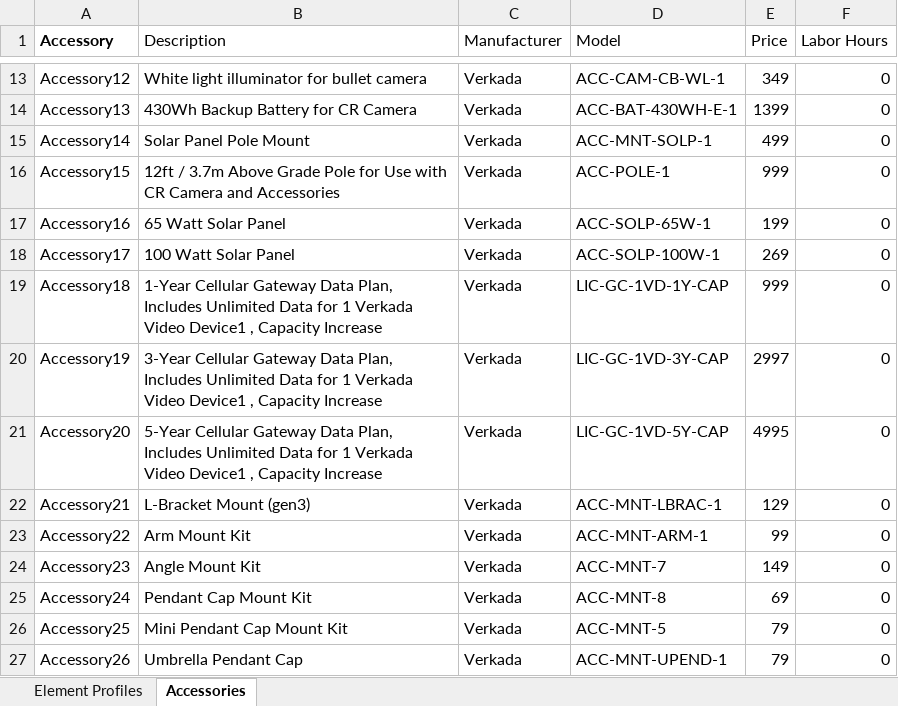
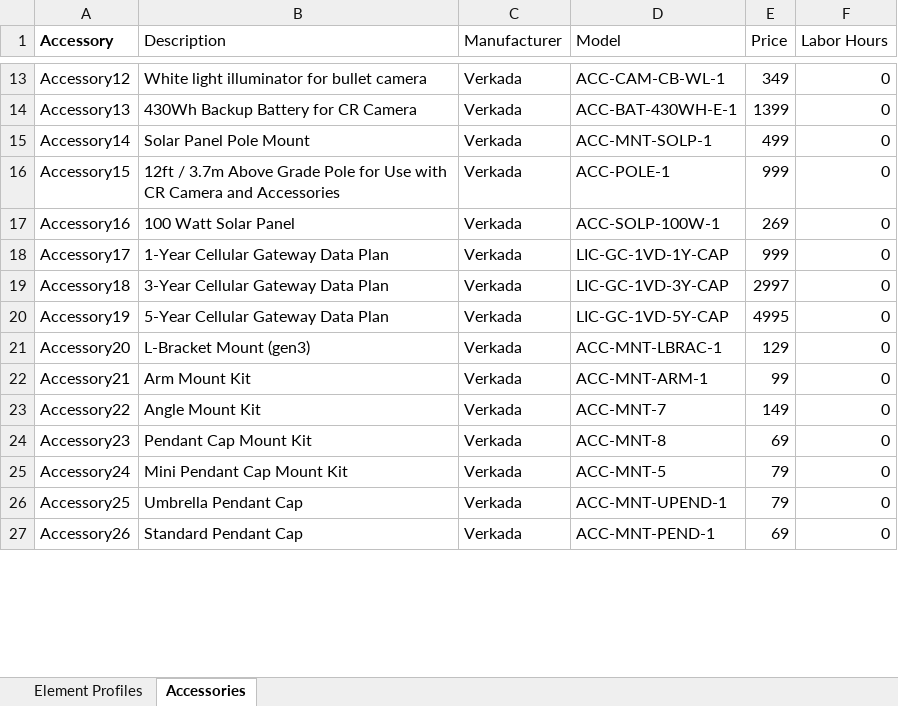
Before and after one commit to verkadase/SystemSurveyor, an Excel workbook: fixed_camera.xlsx, sheet Accessories, drawn as a sheet; only a part is shown, gaps mark what is left out; values as stored, in another font and other column widths than the file's, no borders; 1 other sheet too large or unreadable and not compared; the diff covers the shown part only; the diff names each change by its address in the sheet, - before the commit and + after, or states it on an @@ line.

```diff
--- a/fixed_camera.xlsx (sheet Accessories)
+++ b/fixed_camera.xlsx (sheet Accessories)
-B17 (Description): 65 Watt Solar Panel
+B17 (Description): 100 Watt Solar Panel
-D17 (Model): ACC-SOLP-65W-1
+D17 (Model): ACC-SOLP-100W-1
-E17 (Price): 199
+E17 (Price): 269
-B18 (Description): 100 Watt Solar Panel
+B18 (Description): 1-Year Cellular Gateway Data Plan
-D18 (Model): ACC-SOLP-100W-1
+D18 (Model): LIC-GC-1VD-1Y-CAP
-E18 (Price): 269
+E18 (Price): 999
-B19 (Description): 1-Year Cellular Gateway Data Plan, Includes Unlimited Data for 1 Verkada Video Device1 , Capacity Increase
+B19 (Description): 3-Year Cellular Gateway Data Plan
-D19 (Model): LIC-GC-1VD-1Y-CAP
+D19 (Model): LIC-GC-1VD-3Y-CAP
-E19 (Price): 999
+E19 (Price): 2997
-B20 (Description): 3-Year Cellular Gateway Data Plan, Includes Unlimited Data for 1 Verkada Video Device1 , Capacity Increase
+B20 (Description): 5-Year Cellular Gateway Data Plan
-D20 (Model): LIC-GC-1VD-3Y-CAP
+D20 (Model): LIC-GC-1VD-5Y-CAP
-E20 (Price): 2997
+E20 (Price): 4995
-B21 (Description): 5-Year Cellular Gateway Data Plan, Includes Unlimited Data for 1 Verkada Video Device1 , Capacity Increase
+B21 (Description): L-Bracket Mount (gen3)
-D21 (Model): LIC-GC-1VD-5Y-CAP
+D21 (Model): ACC-MNT-LBRAC-1
-E21 (Price): 4995
+E21 (Price): 129
-B22 (Description): L-Bracket Mount (gen3)
+B22 (Description): Arm Mount Kit
-D22 (Model): ACC-MNT-LBRAC-1
+D22 (Model): ACC-MNT-ARM-1
-E22 (Price): 129
+E22 (Price): 99
-B23 (Description): Arm Mount Kit
+B23 (Description): Angle Mount Kit
-D23 (Model): ACC-MNT-ARM-1
+D23 (Model): ACC-MNT-7
-E23 (Price): 99
+E23 (Price): 149
-B24 (Description): Angle Mount Kit
+B24 (Description): Pendant Cap Mount Kit
-D24 (Model): ACC-MNT-7
+D24 (Model): ACC-MNT-8
-E24 (Price): 149
+E24 (Price): 69
-B25 (Description): Pendant Cap Mount Kit
+B25 (Description): Mini Pendant Cap Mount Kit
-D25 (Model): ACC-MNT-8
+D25 (Model): ACC-MNT-5
-E25 (Price): 69
+E25 (Price): 79
-B26 (Description): Mini Pendant Cap Mount Kit
+B26 (Description): Umbrella Pendant Cap
-D26 (Model): ACC-MNT-5
+D26 (Model): ACC-MNT-UPEND-1
-B27 (Description): Umbrella Pendant Cap
+B27 (Description): Standard Pendant Cap
-D27 (Model): ACC-MNT-UPEND-1
+D27 (Model): ACC-MNT-PEND-1
-E27 (Price): 79
+E27 (Price): 69
```
Also changed, not shown: 4 added rows and 45 edited cells elsewhere in this sheet, acs_controller.xlsx, cellular_communicator.xlsx, 10 other files.
